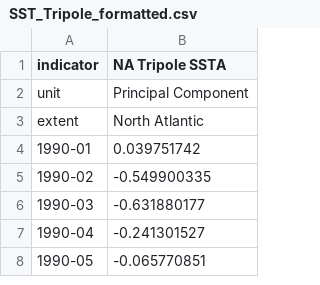
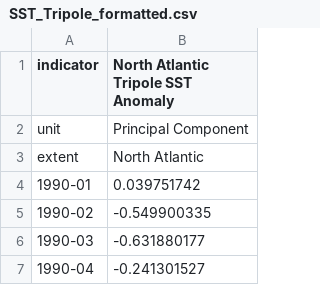
Before and after one commit to Gulf-IEA/Gulf-ESR, a CSV file: data/formatted/formatted_csvs/SST_Tripole_formatted.csv, drawn as a sheet; only a part is shown; the shorter side is filled out with more unchanged rows.

Commit message:
update(sst_tripole): title text changes

```diff
--- a/data/formatted/formatted_csvs/SST_Tripole_formatted.csv
+++ b/data/formatted/formatted_csvs/SST_Tripole_formatted.csv
@@ -1,2 +1,2 @@
-"indicator","NA Tripole SSTA"
+"indicator","North Atlantic Tripole SST Anomaly"
 "unit","Principal Component"
```
Also changed, not shown: 4 other files.
